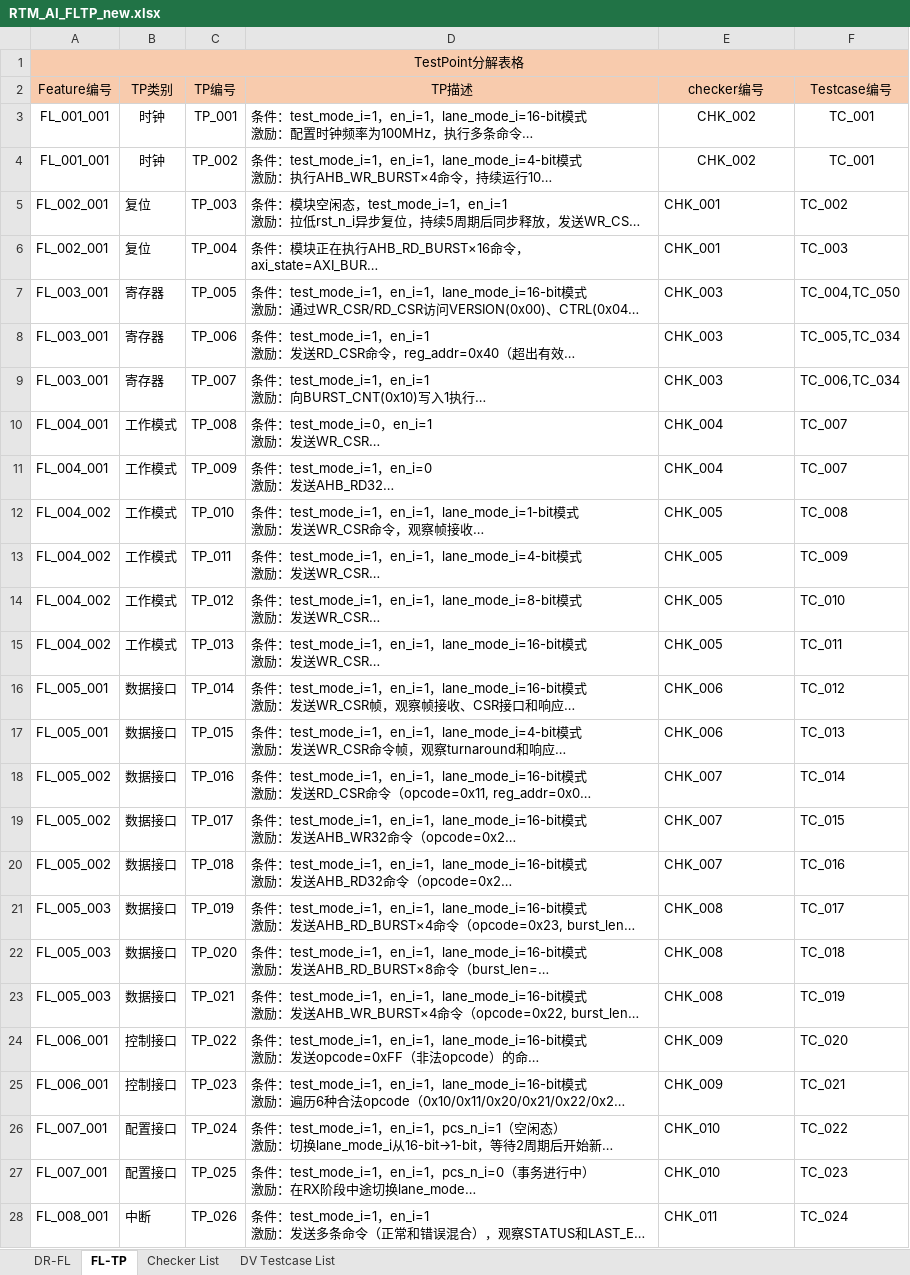
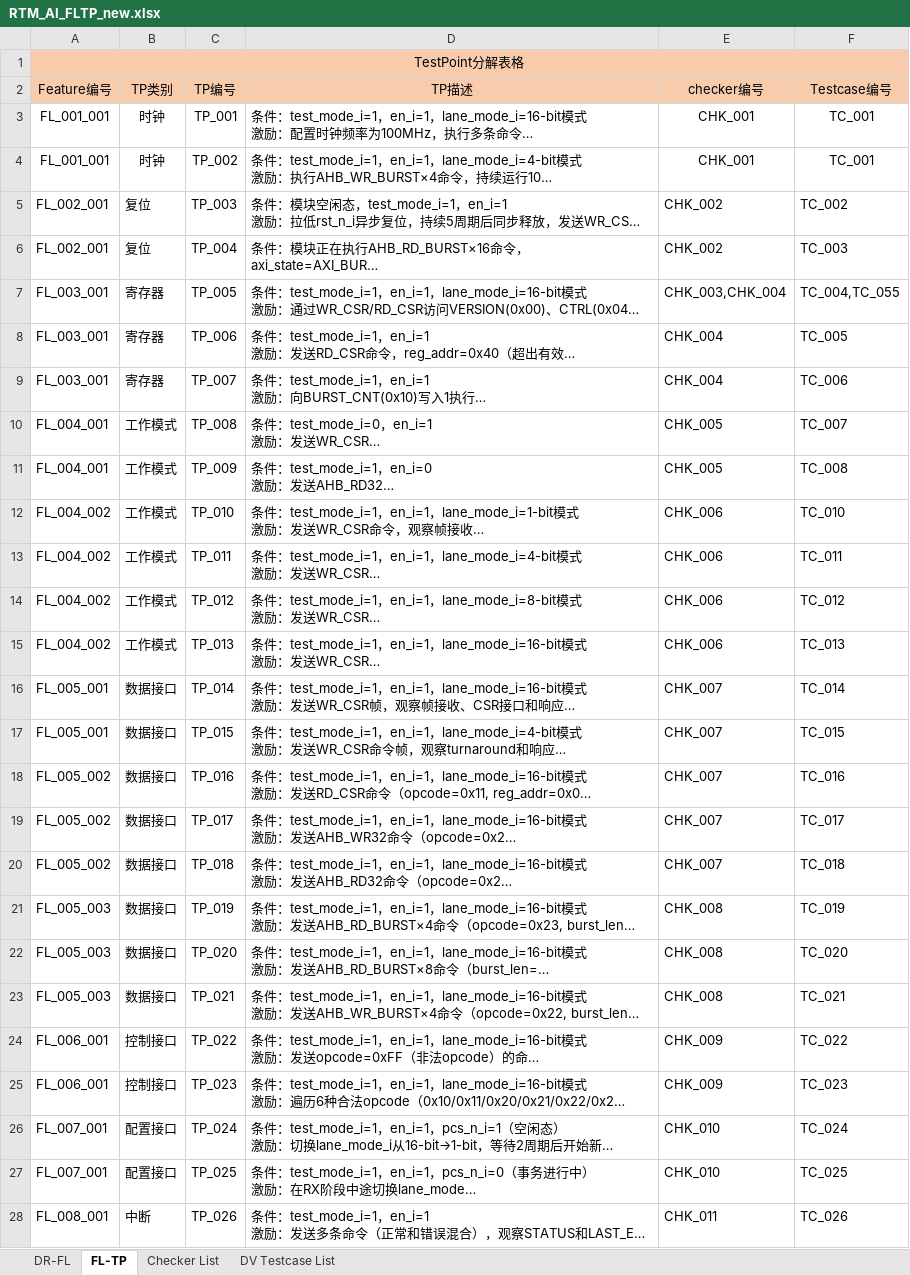
Before and after one commit to changchang6/ai_cc_rtm_gen, an Excel workbook: RTM_AI_FLTP_new.xlsx, sheet FL-TP, drawn as a sheet; only a part is shown; long unchanged cells end in …; values as stored, in another font and other column widths than the file's, no borders; the diff covers the shown part only; the diff names each change by its address in the sheet, - before the commit and + after, or states it on an @@ line.

```diff
--- a/RTM_AI_FLTP_new.xlsx (sheet FL-TP)
+++ b/RTM_AI_FLTP_new.xlsx (sheet FL-TP)
-E3:E4 (checker编号): CHK_002
+E3:E4 (checker编号): CHK_001
-E5:E6 (checker编号): CHK_001
+E5:E6 (checker编号): CHK_002
-E7 (checker编号): CHK_003
+E7 (checker编号): CHK_003,CHK_004
-F7 (Testcase编号): TC_004,TC_050
+F7 (Testcase编号): TC_004,TC_055
-E8:E9 (checker编号): CHK_003
+E8:E9 (checker编号): CHK_004
-F8 (Testcase编号): TC_005,TC_034
+F8 (Testcase编号): TC_005
-F9 (Testcase编号): TC_006,TC_034
+F9 (Testcase编号): TC_006
-E10:E11 (checker编号): CHK_004
+E10:E11 (checker编号): CHK_005
-F11 (Testcase编号): TC_007
+F11 (Testcase编号): TC_008
-E12:E15 (checker编号): CHK_005
+E12:E15 (checker编号): CHK_006
-F12 (Testcase编号): TC_008
+F12 (Testcase编号): TC_010
-F13 (Testcase编号): TC_009
+F13 (Testcase编号): TC_011
-F14 (Testcase编号): TC_010
+F14 (Testcase编号): TC_012
-F15 (Testcase编号): TC_011
+F15 (Testcase编号): TC_013
-E16:E17 (checker编号): CHK_006
+E16:E17 (checker编号): CHK_007
-F16 (Testcase编号): TC_012
+F16 (Testcase编号): TC_014
-F17 (Testcase编号): TC_013
+F17 (Testcase编号): TC_015
-F18 (Testcase编号): TC_014
+F18 (Testcase编号): TC_016
-F19 (Testcase编号): TC_015
+F19 (Testcase编号): TC_017
-F20 (Testcase编号): TC_016
+F20 (Testcase编号): TC_018
-F21 (Testcase编号): TC_017
+F21 (Testcase编号): TC_019
-F22 (Testcase编号): TC_018
+F22 (Testcase编号): TC_020
-F23 (Testcase编号): TC_019
+F23 (Testcase编号): TC_021
-F24 (Testcase编号): TC_020
+F24 (Testcase编号): TC_022
-F25 (Testcase编号): TC_021
+F25 (Testcase编号): TC_023
-F26 (Testcase编号): TC_022
+F26 (Testcase编号): TC_024
-F27 (Testcase编号): TC_023
+F27 (Testcase编号): TC_025
-F28 (Testcase编号): TC_024
+F28 (Testcase编号): TC_026
```
Also changed, not shown: 43 edited cells elsewhere in this sheet, sheet DV Testcase List, sheet Checker List, 5 other files.
